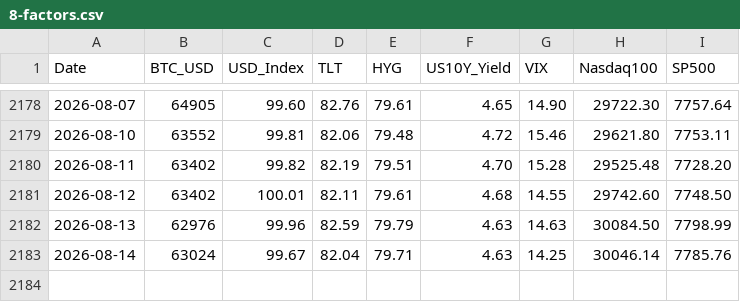
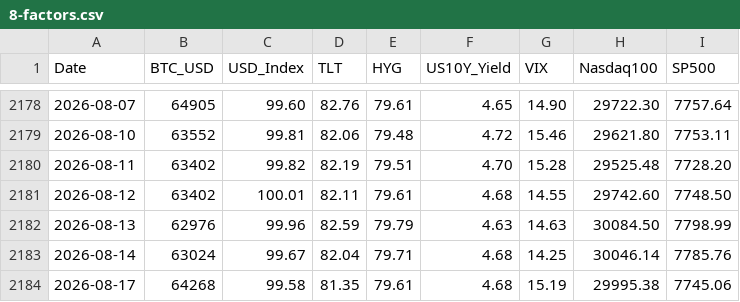
Before and after one commit to edwardchin811227/usmarket, a CSV file: data/8-factors.csv, drawn as a sheet; only a part is shown, gaps mark what is left out.

Commit message:
data: sync 8-factors 2026-08-17 22:40:42

```diff
--- a/data/8-factors.csv
+++ b/data/8-factors.csv
@@ -2182,2 +2182,3 @@ Date,BTC_USD,USD_Index,TLT,HYG,US10Y_Yield,VIX,Nasdaq100,SP500
 2026-08-13,62976,99.96,82.59,79.79,4.63,14.63,30084.50,7798.99
-2026-08-14,63024,99.67,82.04,79.71,4.63,14.25,30046.14,7785.76
+2026-08-14,63024,99.67,82.04,79.71,4.68,14.25,30046.14,7785.76
+2026-08-17,64268,99.58,81.35,79.61,4.68,15.19,29995.38,7745.06
```
